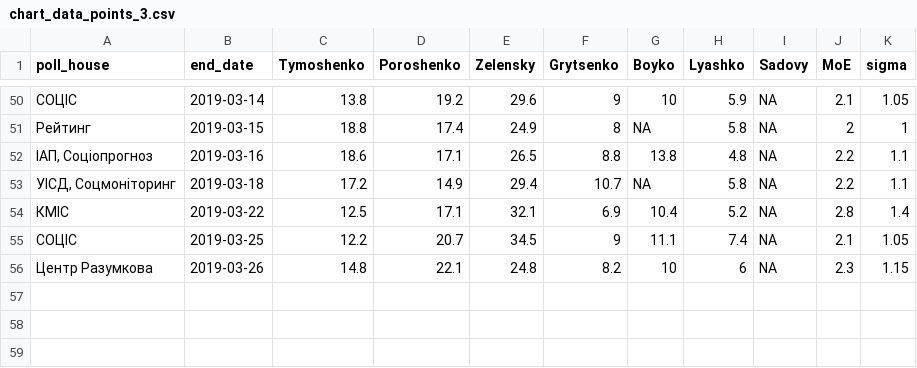
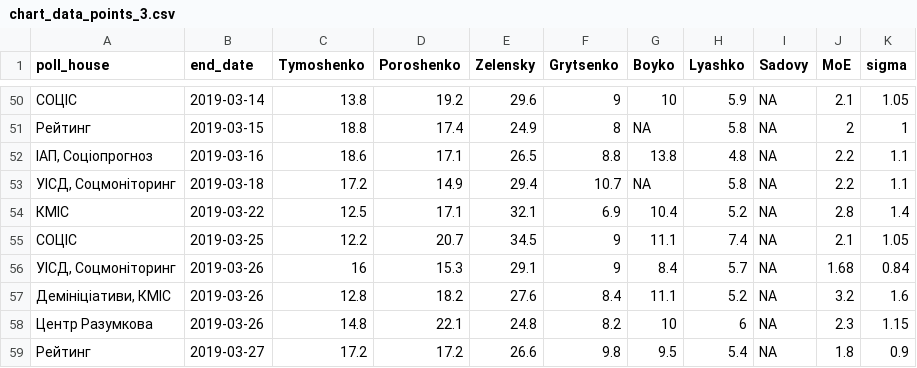
Before and after one commit to drimacus182/president_polls, a CSV file: data/chart_data_points_3.csv, drawn as a sheet; only a part is shown, gaps mark what is left out.

Commit message:
data update as of 2019-03-28 21:03:29

```diff
--- a/data/chart_data_points_3.csv
+++ b/data/chart_data_points_3.csv
@@ -55,2 +55,5 @@
 "СОЦІС",2019-03-25,12.2,20.7,34.5,9,11.1,7.4,NA,2.1,1.05
+"УІСД, Соцмоніторинг",2019-03-26,16,15.3,29.1,9,8.4,5.7,NA,1.68,0.84
+"Демініціативи, КМІС",2019-03-26,12.8,18.2,27.6,8.4,11.1,5.2,NA,3.2,1.6
 "Центр Разумкова",2019-03-26,14.8,22.1,24.8,8.2,10,6,NA,2.3,1.15
+"Рейтинг",2019-03-27,17.2,17.2,26.6,9.8,9.5,5.4,NA,1.8,0.9
```
Also changed, not shown: data/chart_data_lines_3.csv.
